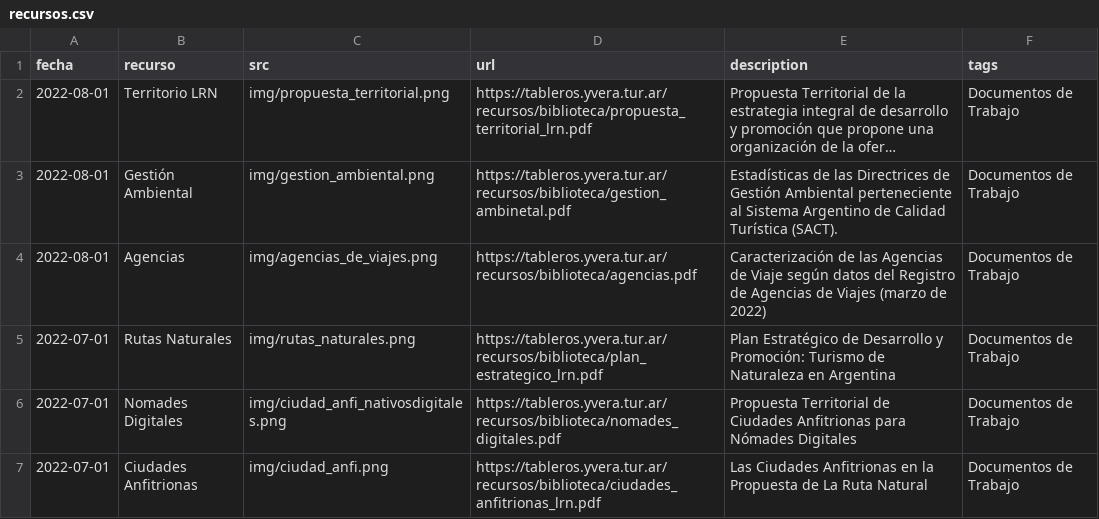
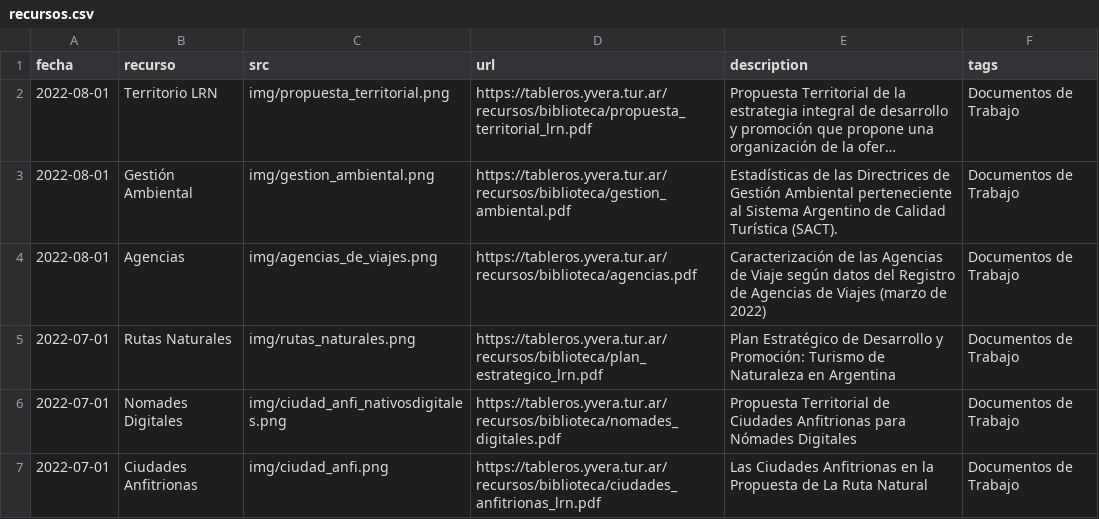
Before and after one commit to dnme-minturdep/biblioteca, a CSV file: content/recursos.csv, drawn as a sheet; only a part is shown; long unchanged cells end in …; the diff names each change by its address in the sheet, - before the commit and + after, or states it on an @@ line.

```diff
--- a/content/recursos.csv
+++ b/content/recursos.csv
-D3 (url): https://tableros.yvera.tur.ar/recursos/biblioteca/gestion_ambinetal.pdf
+D3 (url): https://tableros.yvera.tur.ar/recursos/biblioteca/gestion_ambiental.pdf
```
Also changed, not shown: docs/content/recursos.csv, 4 other files.
